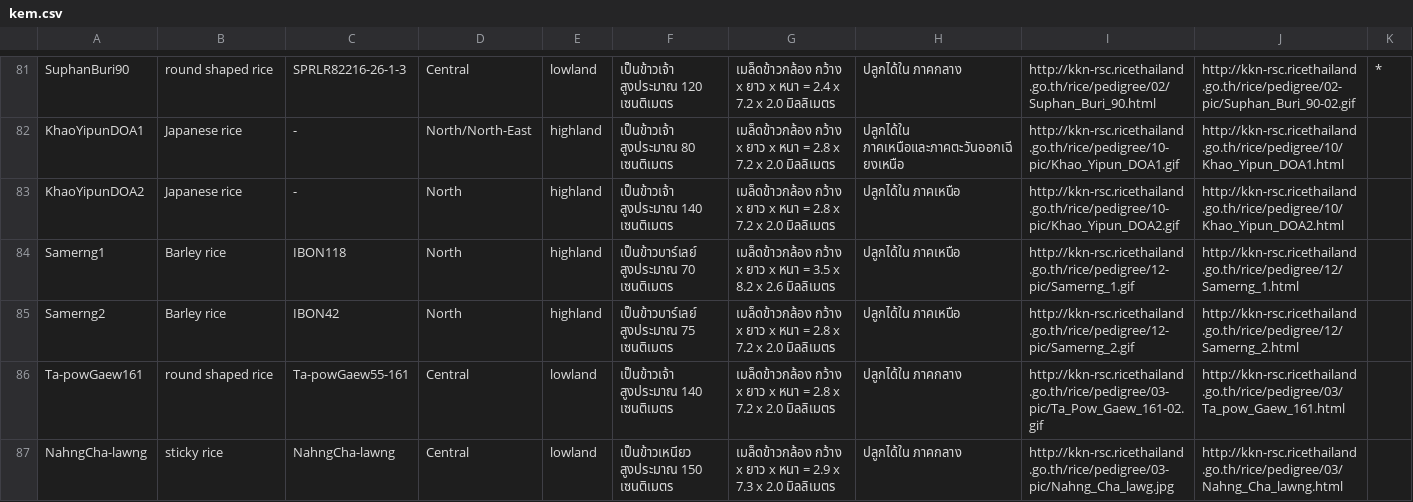
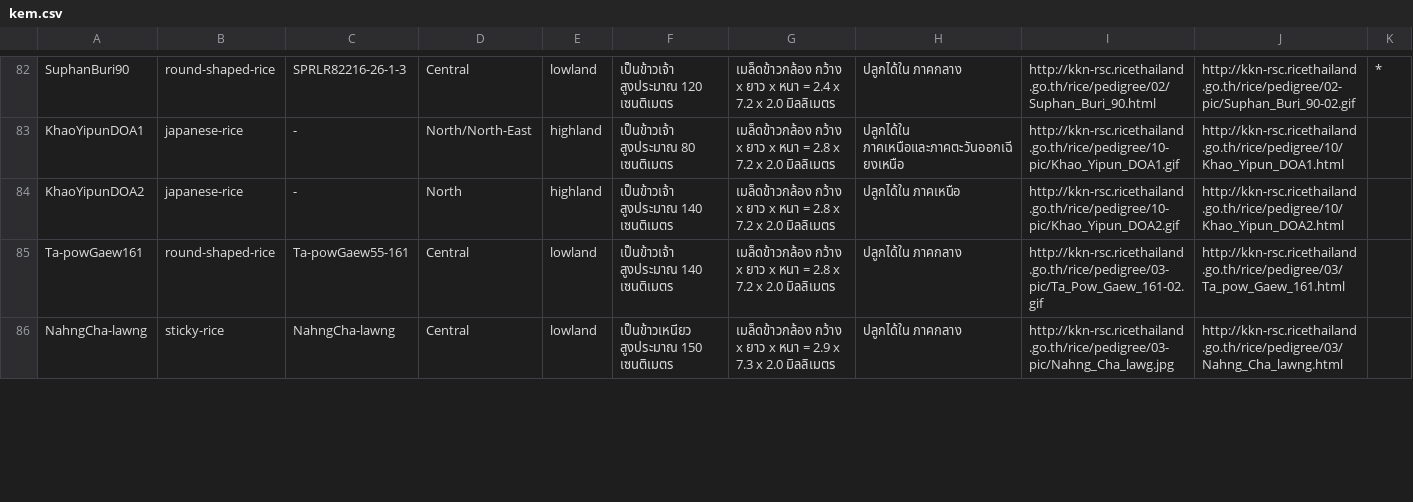
Before and after one commit to tcn-kem/django, a CSV file: kem.csv, drawn as a sheet; only a part is shown, gaps mark what is left out; removed rows and columns are numbered as before the commit, all else as after; the diff covers the shown part only; the diff names each change by its address in the sheet, - before the commit and + after, or states it on an @@ line.

```diff
--- a/kem.csv
+++ b/kem.csv
-B82: round shaped rice
+B82: round-shaped-rice
-B83:B84: Japanese rice
+B83:B84: japanese-rice
-row 84: Samerng1 | Barley rice | IBON118 | North | highland | เป็นข้าวบาร์เลย์ สูงประมาณ 70 เซนติเมตร | เมล็ดข้าวกล้อง กว้าง x ยาว x หนา = 3.5 x 8.2 x 2.6 มิลลิเมตร | ปลูกได้ใน ภาคเหนือ | http://kkn-rsc.ricethailand.go.th/rice/pedigree/12-pic/Samerng_1.gif | http://kkn-rsc.ricethailand.go.th/rice/pedigree/12/Samerng_1.html
-row 85: Samerng2 | Barley rice | IBON42 | North | highland | เป็นข้าวบาร์เลย์ สูงประมาณ 75 เซนติเมตร | เมล็ดข้าวกล้อง กว้าง x ยาว x หนา = 2.8 x 7.2 x 2.0 มิลลิเมตร | ปลูกได้ใน ภาคเหนือ | http://kkn-rsc.ricethailand.go.th/rice/pedigree/12-pic/Samerng_2.gif | http://kkn-rsc.ricethailand.go.th/rice/pedigree/12/Samerng_2.html
-B85: round shaped rice
+B85: round-shaped-rice
-B86: sticky rice
+B86: sticky-rice
```
Also changed, not shown: 1 added row and 101 edited cells elsewhere in this file, 24 other files.
